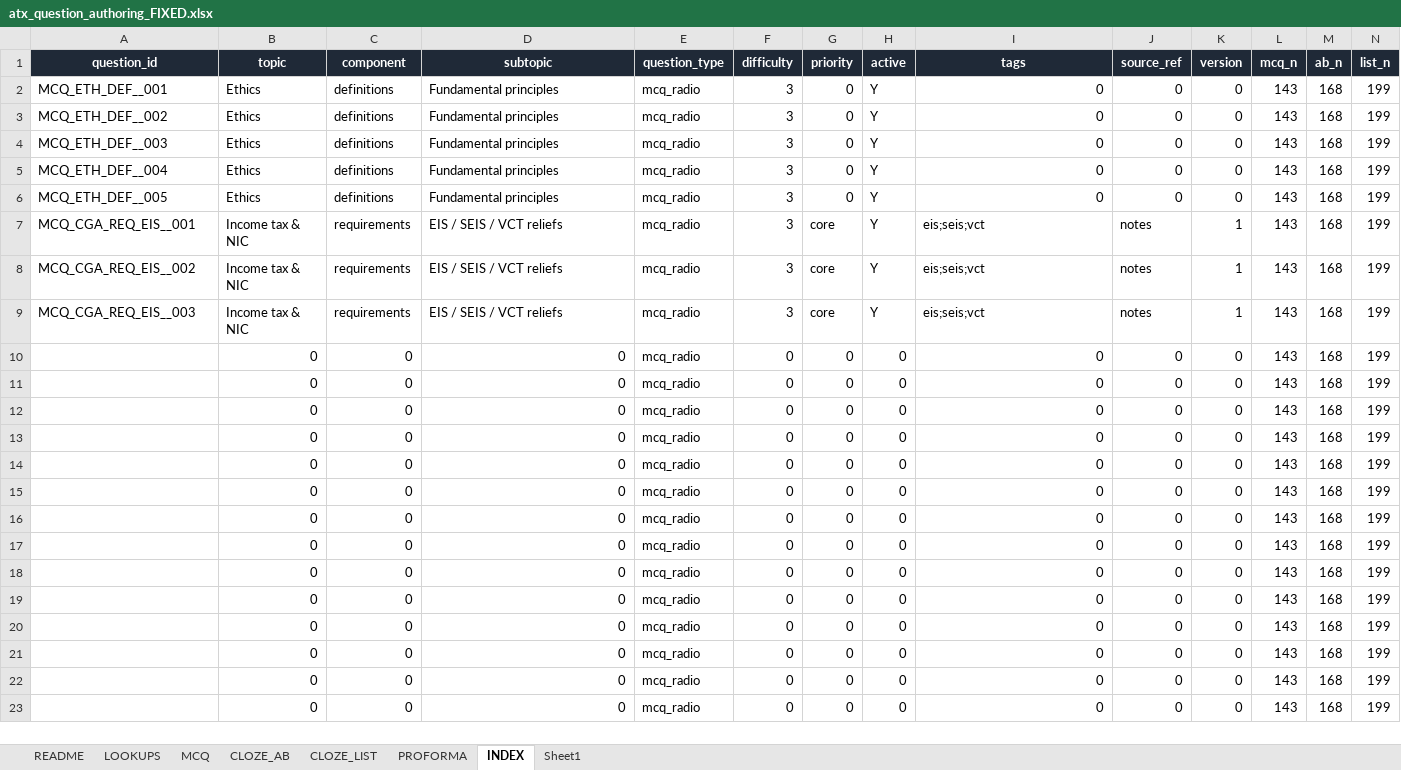
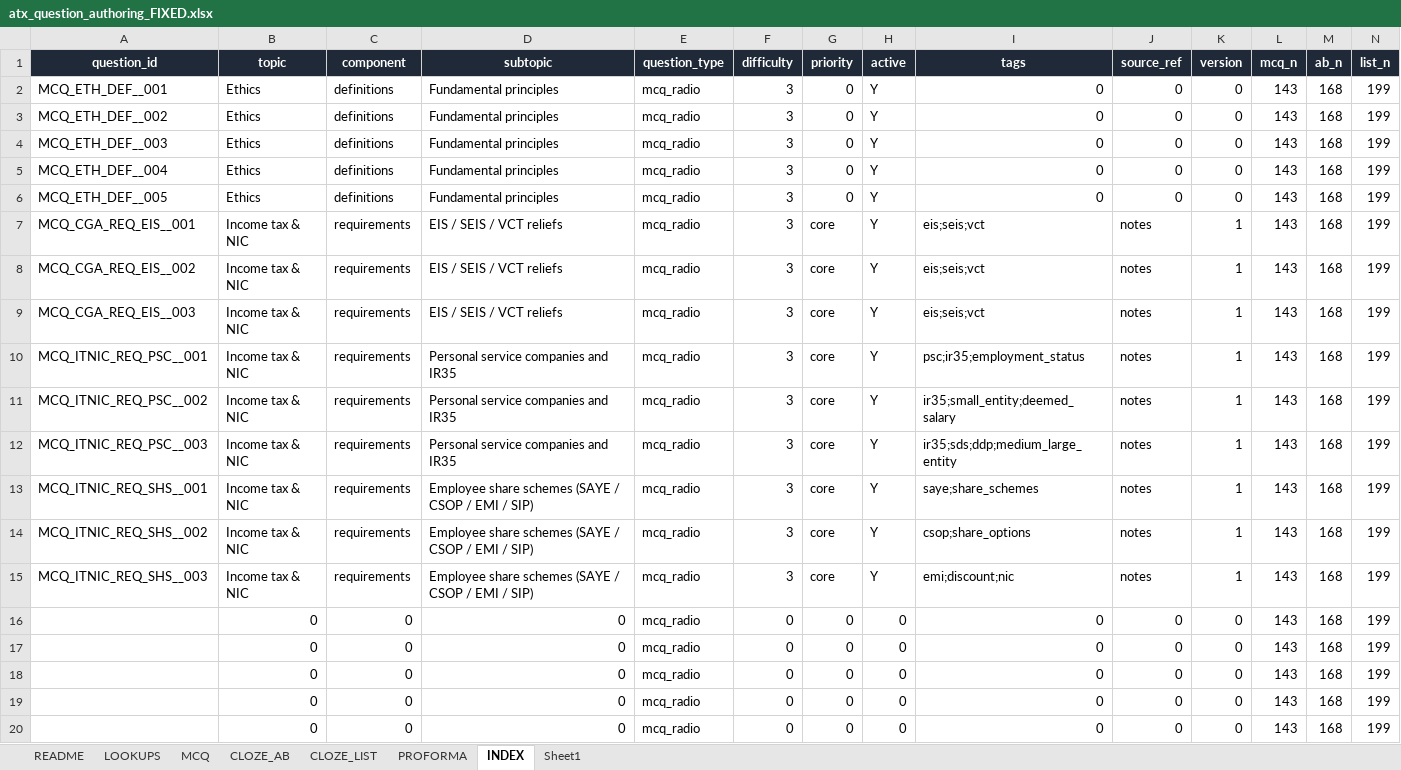
Before and after one commit to Knaderi00/sbr_quiz_app, an Excel workbook: src/tools/atx_question_authoring_FIXED.xlsx, sheet INDEX, drawn as a sheet; only a part is shown; the shorter side is filled out with more unchanged rows; values as stored, in another font and other column widths than the file's, no borders; removed rows and columns are numbered as before the commit, all else as after; rows hold the shown columns only; the diff covers the shown part only; the diff names each change by its address in the sheet, - before the commit and + after, or states it on an @@ line.

Commit message:
new questions

```diff
--- a/src/tools/atx_question_authoring_FIXED.xlsx (sheet INDEX)
+++ b/src/tools/atx_question_authoring_FIXED.xlsx (sheet INDEX)
-row 10:  | 0 | 0 | 0 | mcq_radio | 0 | 0 | 0 | 0 | 0 | 0 | 143 | 168 | 199
-row 11:  | 0 | 0 | 0 | mcq_radio | 0 | 0 | 0 | 0 | 0 | 0 | 143 | 168 | 199
-row 12:  | 0 | 0 | 0 | mcq_radio | 0 | 0 | 0 | 0 | 0 | 0 | 143 | 168 | 199
-row 13:  | 0 | 0 | 0 | mcq_radio | 0 | 0 | 0 | 0 | 0 | 0 | 143 | 168 | 199
-row 14:  | 0 | 0 | 0 | mcq_radio | 0 | 0 | 0 | 0 | 0 | 0 | 143 | 168 | 199
-row 15:  | 0 | 0 | 0 | mcq_radio | 0 | 0 | 0 | 0 | 0 | 0 | 143 | 168 | 199
+row 10: MCQ_ITNIC_REQ_PSC__001 | Income tax & NIC | requirements | Personal service companies and IR35 | mcq_radio | 3 | core | Y | psc;ir35;employment_status | notes | 1 | 143 | 168 | 199
+row 11: MCQ_ITNIC_REQ_PSC__002 | Income tax & NIC | requirements | Personal service companies and IR35 | mcq_radio | 3 | core | Y | ir35;small_entity;deemed_salary | notes | 1 | 143 | 168 | 199
+row 12: MCQ_ITNIC_REQ_PSC__003 | Income tax & NIC | requirements | Personal service companies and IR35 | mcq_radio | 3 | core | Y | ir35;sds;ddp;medium_large_entity | notes | 1 | 143 | 168 | 199
+row 13: MCQ_ITNIC_REQ_SHS__001 | Income tax & NIC | requirements | Employee share schemes (SAYE / CSOP / EMI / SIP) | mcq_radio | 3 | core | Y | saye;share_schemes | notes | 1 | 143 | 168 | 199
+row 14: MCQ_ITNIC_REQ_SHS__002 | Income tax & NIC | requirements | Employee share schemes (SAYE / CSOP / EMI / SIP) | mcq_radio | 3 | core | Y | csop;share_options | notes | 1 | 143 | 168 | 199
+row 15: MCQ_ITNIC_REQ_SHS__003 | Income tax & NIC | requirements | Employee share schemes (SAYE / CSOP / EMI / SIP) | mcq_radio | 3 | core | Y | emi;discount;nic | notes | 1 | 143 | 168 | 199
```
Also changed, not shown: 5 added rows and 5 removed rows elsewhere in this sheet, sheet CLOZE_LIST, sheet MCQ, 3 other files.
